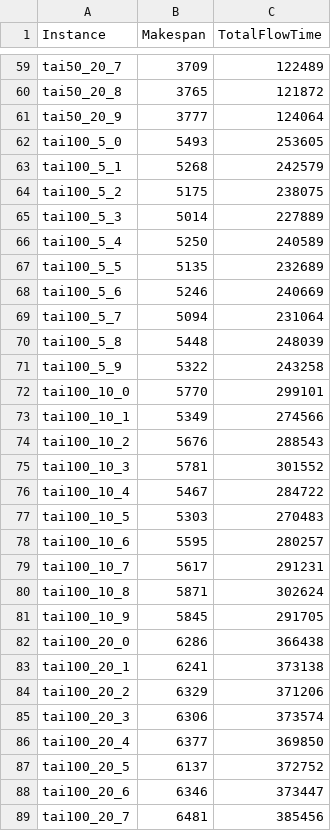
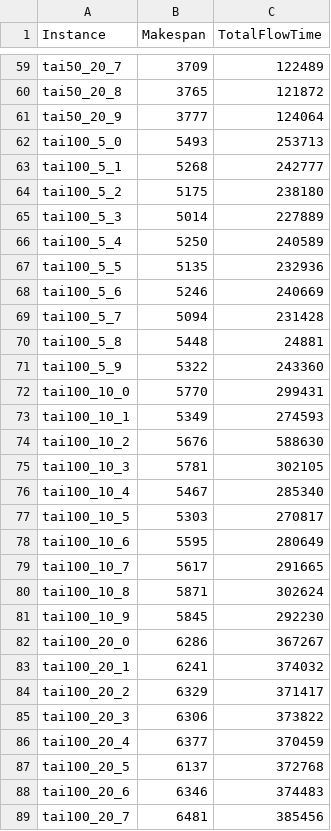
Before and after one commit to joanalza/RK-EDA, a CSV file: optimums/optimum.csv, drawn as a sheet; only a part is shown, gaps mark what is left out; the diff covers the shown part only.

Commit message:
Updated. Difference optimum values: Josu and Olivier.

```diff
--- a/optimums/optimum.csv
+++ b/optimums/optimum.csv
@@ -61,29 +61,29 @@ tai50_20_8,3765,121872
 tai50_20_9,3777,124064
-tai100_5_0,5493,253605
-tai100_5_1,5268,242579
-tai100_5_2,5175,238075
+tai100_5_0,5493,253713
+tai100_5_1,5268,242777
+tai100_5_2,5175,238180
 tai100_5_3,5014,227889
 tai100_5_4,5250,240589
-tai100_5_5,5135,232689
+tai100_5_5,5135,232936
 tai100_5_6,5246,240669
-tai100_5_7,5094,231064
-tai100_5_8,5448,248039
-tai100_5_9,5322,243258
-tai100_10_0,5770,299101
-tai100_10_1,5349,274566
-tai100_10_2,5676,288543
-tai100_10_3,5781,301552
-tai100_10_4,5467,284722
-tai100_10_5,5303,270483
-tai100_10_6,5595,280257
-tai100_10_7,5617,291231
+tai100_5_7,5094,231428
+tai100_5_8,5448,24881
+tai100_5_9,5322,243360
+tai100_10_0,5770,299431
+tai100_10_1,5349,274593
+tai100_10_2,5676,588630
+tai100_10_3,5781,302105
+tai100_10_4,5467,285340
+tai100_10_5,5303,270817
+tai100_10_6,5595,280649
+tai100_10_7,5617,291665
 tai100_10_8,5871,302624
-tai100_10_9,5845,291705
-tai100_20_0,6286,366438
-tai100_20_1,6241,373138
-tai100_20_2,6329,371206
-tai100_20_3,6306,373574
-tai100_20_4,6377,369850
-tai100_20_5,6137,372752
-tai100_20_6,6346,373447
+tai100_10_9,5845,292230
+tai100_20_0,6286,367267
+tai100_20_1,6241,374032
+tai100_20_2,6329,371417
+tai100_20_3,6306,373822
+tai100_20_4,6377,370459
+tai100_20_5,6137,372768
+tai100_20_6,6346,374483
 tai100_20_7,6481,385456
```
Also changed, not shown: 39 edited cells elsewhere in this file, 14 other files.
